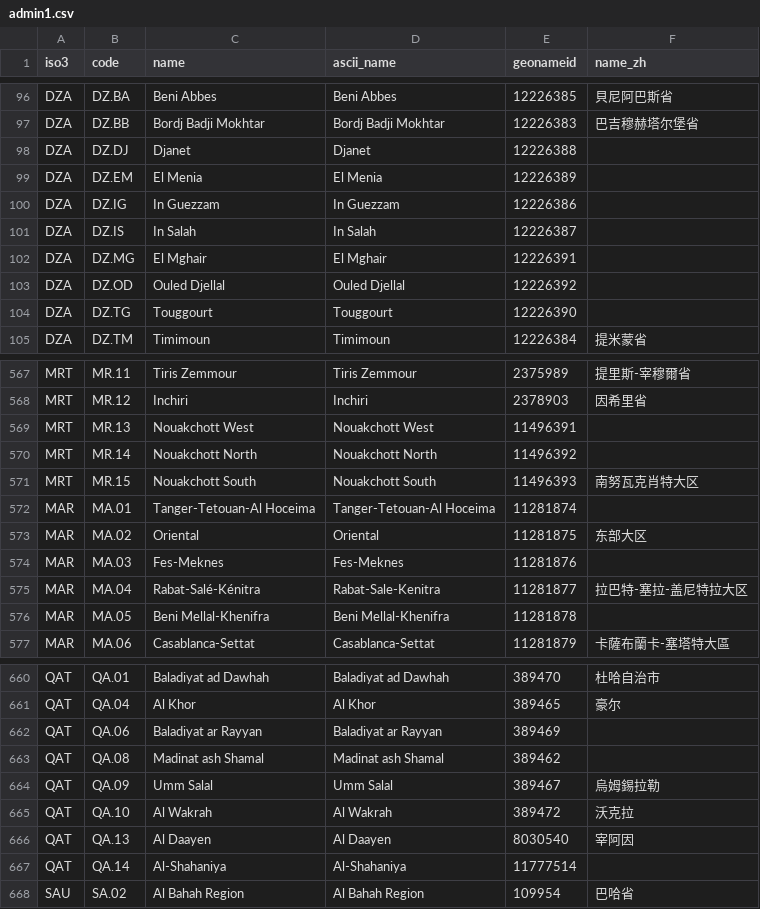
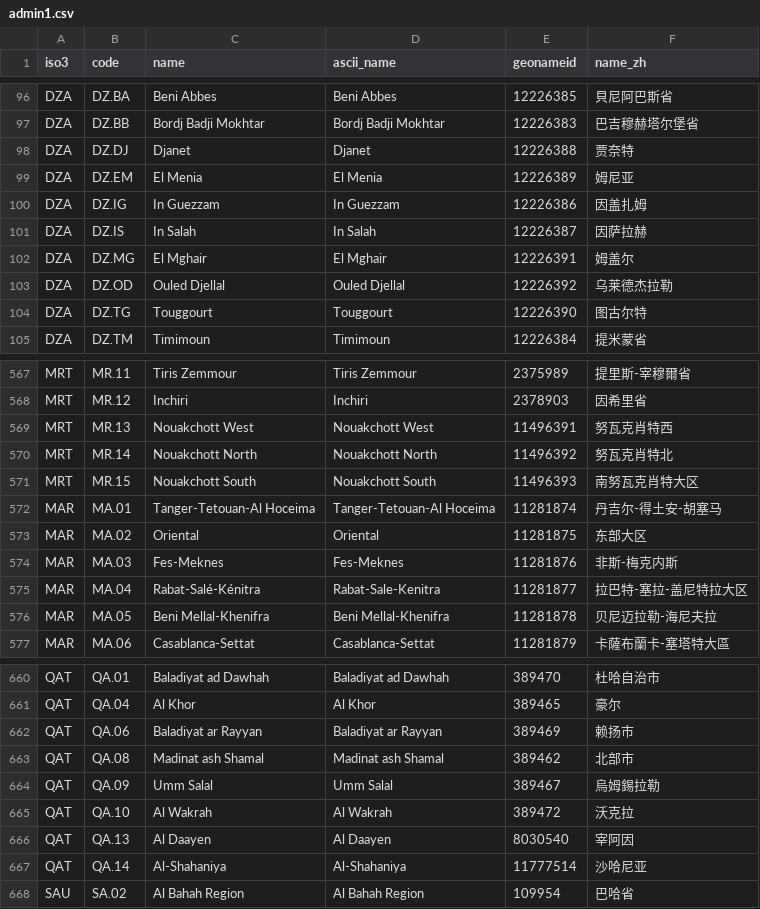
Before and after one commit to wangec-nju/global-muslim-markets, a CSV file: data/source/geo/admin1.csv, drawn as a sheet; only a part is shown, gaps mark what is left out; the diff covers the shown part only.

Commit message:
feat(profiles): complete administrative and logistics coverage

```diff
--- a/data/source/geo/admin1.csv
+++ b/data/source/geo/admin1.csv
@@ -97,9 +97,9 @@ DZA,DZ.BA,Beni Abbes,Beni Abbes,12226385,貝尼阿巴斯省
 DZA,DZ.BB,Bordj Badji Mokhtar,Bordj Badji Mokhtar,12226383,巴吉穆赫塔尔堡省
-DZA,DZ.DJ,Djanet,Djanet,12226388,
-DZA,DZ.EM,El Menia,El Menia,12226389,
-DZA,DZ.IG,In Guezzam,In Guezzam,12226386,
-DZA,DZ.IS,In Salah,In Salah,12226387,
-DZA,DZ.MG,El Mghair,El Mghair,12226391,
-DZA,DZ.OD,Ouled Djellal,Ouled Djellal,12226392,
-DZA,DZ.TG,Touggourt,Touggourt,12226390,
+DZA,DZ.DJ,Djanet,Djanet,12226388,贾奈特
+DZA,DZ.EM,El Menia,El Menia,12226389,姆尼亚
+DZA,DZ.IG,In Guezzam,In Guezzam,12226386,因盖扎姆
+DZA,DZ.IS,In Salah,In Salah,12226387,因萨拉赫
+DZA,DZ.MG,El Mghair,El Mghair,12226391,姆盖尔
+DZA,DZ.OD,Ouled Djellal,Ouled Djellal,12226392,乌莱德杰拉勒
+DZA,DZ.TG,Touggourt,Touggourt,12226390,图古尔特
 DZA,DZ.TM,Timimoun,Timimoun,12226384,提米蒙省
@@ -568,10 +568,10 @@ MRT,MR.11,Tiris Zemmour,Tiris Zemmour,2375989,提里斯-宰穆爾省
 MRT,MR.12,Inchiri,Inchiri,2378903,因希里省
-MRT,MR.13,Nouakchott West,Nouakchott West,11496391,
-MRT,MR.14,Nouakchott North,Nouakchott North,11496392,
+MRT,MR.13,Nouakchott West,Nouakchott West,11496391,努瓦克肖特西
+MRT,MR.14,Nouakchott North,Nouakchott North,11496392,努瓦克肖特北
 MRT,MR.15,Nouakchott South,Nouakchott South,11496393,南努瓦克肖特大区
-MAR,MA.01,Tanger-Tetouan-Al Hoceima,Tanger-Tetouan-Al Hoceima,11281874,
+MAR,MA.01,Tanger-Tetouan-Al Hoceima,Tanger-Tetouan-Al Hoceima,11281874,丹吉尔-得土安-胡塞马
 MAR,MA.02,Oriental,Oriental,11281875,东部大区
-MAR,MA.03,Fes-Meknes,Fes-Meknes,11281876,
+MAR,MA.03,Fes-Meknes,Fes-Meknes,11281876,非斯-梅克内斯
 MAR,MA.04,Rabat-Salé-Kénitra,Rabat-Sale-Kenitra,11281877,拉巴特-塞拉-盖尼特拉大区
-MAR,MA.05,Beni Mellal-Khenifra,Beni Mellal-Khenifra,11281878,
+MAR,MA.05,Beni Mellal-Khenifra,Beni Mellal-Khenifra,11281878,贝尼迈拉勒-海尼夫拉
 MAR,MA.06,Casablanca-Settat,Casablanca-Settat,11281879,卡薩布蘭卡-塞塔特大區
@@ -661,4 +661,4 @@ QAT,QA.01,Baladiyat ad Dawhah,Baladiyat ad Dawhah,389470,杜哈自治市
 QAT,QA.04,Al Khor,Al Khor,389465,豪尔
-QAT,QA.06,Baladiyat ar Rayyan,Baladiyat ar Rayyan,389469,
-QAT,QA.08,Madinat ash Shamal,Madinat ash Shamal,389462,
+QAT,QA.06,Baladiyat ar Rayyan,Baladiyat ar Rayyan,389469,赖扬市
+QAT,QA.08,Madinat ash Shamal,Madinat ash Shamal,389462,北部市
 QAT,QA.09,Umm Salal,Umm Salal,389467,烏姆錫拉勒
@@ -666,3 +666,3 @@ QAT,QA.10,Al Wakrah,Al Wakrah,389472,沃克拉
 QAT,QA.13,Al Daayen,Al Daayen,8030540,宰阿因
-QAT,QA.14,Al-Shahaniya,Al-Shahaniya,11777514,
+QAT,QA.14,Al-Shahaniya,Al-Shahaniya,11777514,沙哈尼亚
 SAU,SA.02,Al Bahah Region,Al Bahah Region,109954,巴哈省
```
Also changed, not shown: 13 edited cells elsewhere in this file, 4 other files.
